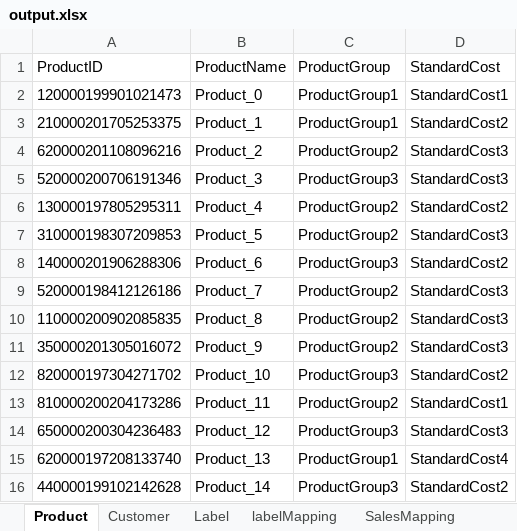
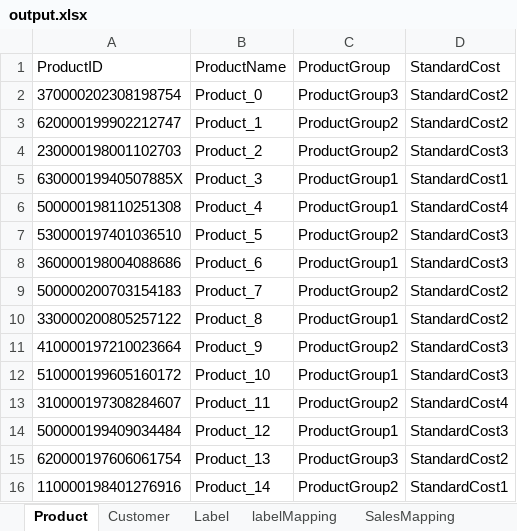
Before and after one commit to zdhzhongtao/JavaScriptWPSMacros, an Excel workbook: NodeJSCreatXLSXByMock/output.xlsx, sheet Product, drawn as a sheet; only a part is shown; values as stored, in another font and other column widths than the file's, no borders; removed rows and columns are numbered as before the commit, all else as after; the diff covers the shown part only; the diff names each change by its address in the sheet, - before the commit and + after, or states it on an @@ line.

```diff
--- a/NodeJSCreatXLSXByMock/output.xlsx (sheet Product)
+++ b/NodeJSCreatXLSXByMock/output.xlsx (sheet Product)
-A2 (ProductID): 120000199901021473
+A2 (ProductID): 370000202308198754
-C2 (ProductGroup): ProductGroup1
+C2 (ProductGroup): ProductGroup3
-D2 (StandardCost): StandardCost1
+D2 (StandardCost): StandardCost2
-A3 (ProductID): 210000201705253375
+A3 (ProductID): 620000199902212747
-C3 (ProductGroup): ProductGroup1
+C3 (ProductGroup): ProductGroup2
-A4 (ProductID): 620000201108096216
+A4 (ProductID): 230000198001102703
-A5 (ProductID): 520000200706191346
+A5 (ProductID): 63000019940507885X
-C5 (ProductGroup): ProductGroup3
+C5 (ProductGroup): ProductGroup1
-D5 (StandardCost): StandardCost3
+D5 (StandardCost): StandardCost1
-A6 (ProductID): 130000197805295311
+A6 (ProductID): 500000198110251308
-C6 (ProductGroup): ProductGroup2
+C6 (ProductGroup): ProductGroup1
-D6 (StandardCost): StandardCost2
+D6 (StandardCost): StandardCost4
-A7 (ProductID): 310000198307209853
+A7 (ProductID): 530000197401036510
-A8 (ProductID): 140000201906288306
+A8 (ProductID): 360000198004088686
-C8 (ProductGroup): ProductGroup3
+C8 (ProductGroup): ProductGroup1
-D8 (StandardCost): StandardCost2
+D8 (StandardCost): StandardCost3
-A9 (ProductID): 520000198412126186
+A9 (ProductID): 500000200703154183
-D9:D10 (StandardCost): StandardCost3
+D9:D10 (StandardCost): StandardCost2
-A10 (ProductID): 110000200902085835
+A10 (ProductID): 330000200805257122
-C10 (ProductGroup): ProductGroup2
+C10 (ProductGroup): ProductGroup1
-A11 (ProductID): 350000201305016072
+A11 (ProductID): 410000197210023664
-A12 (ProductID): 820000197304271702
+A12 (ProductID): 510000199605160172
-C12 (ProductGroup): ProductGroup3
+C12 (ProductGroup): ProductGroup1
-D12 (StandardCost): StandardCost2
+D12 (StandardCost): StandardCost3
-A13 (ProductID): 810000200204173286
+A13 (ProductID): 310000197308284607
-D13 (StandardCost): StandardCost1
+D13 (StandardCost): StandardCost4
-A14 (ProductID): 650000200304236483
+A14 (ProductID): 500000199409034484
-C14 (ProductGroup): ProductGroup3
+C14 (ProductGroup): ProductGroup1
-row 15: 620000197208133740 | Product_13 | ProductGroup1 | StandardCost4
-A15 (ProductID): 440000199102142628
+A15 (ProductID): 620000197606061754
-B15 (ProductName): Product_14
+B15 (ProductName): Product_13
+row 16: 110000198401276916 | Product_14 | ProductGroup2 | StandardCost1
```
Also changed, not shown: 11 edited cells elsewhere in this sheet, sheet SalesMapping, sheet SalesLine, sheet ReturnOrderLine, sheet ReturnOrder, sheet Customer, sheet labelMapping, 2 more sheets, 7 other files.
